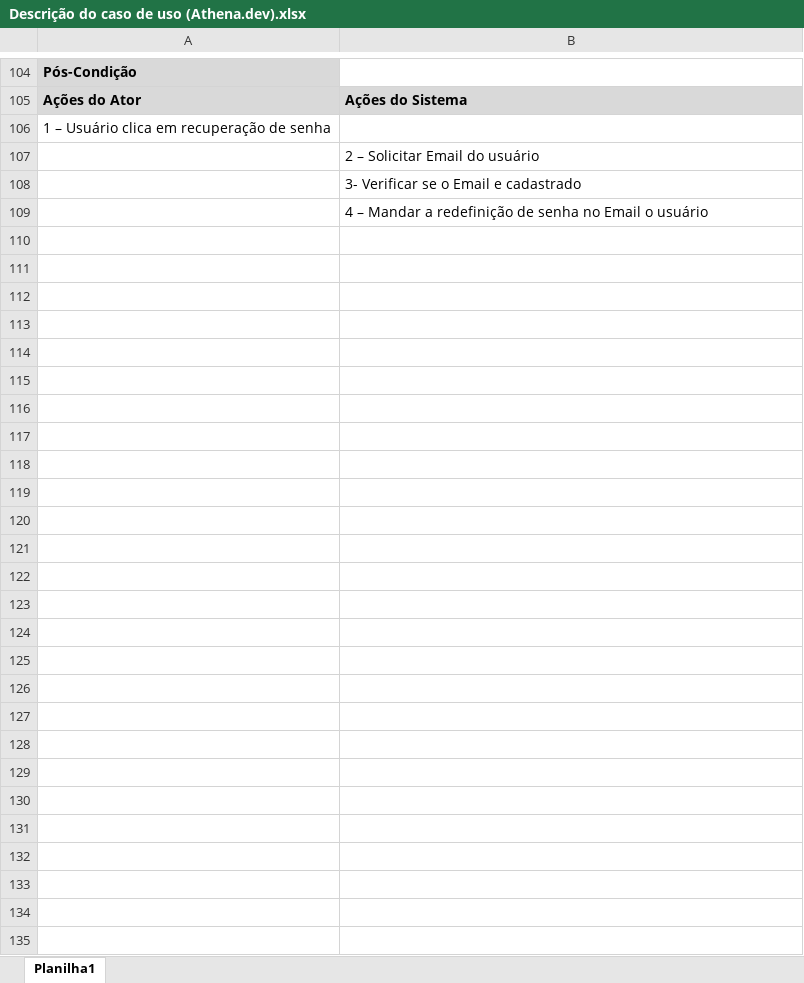
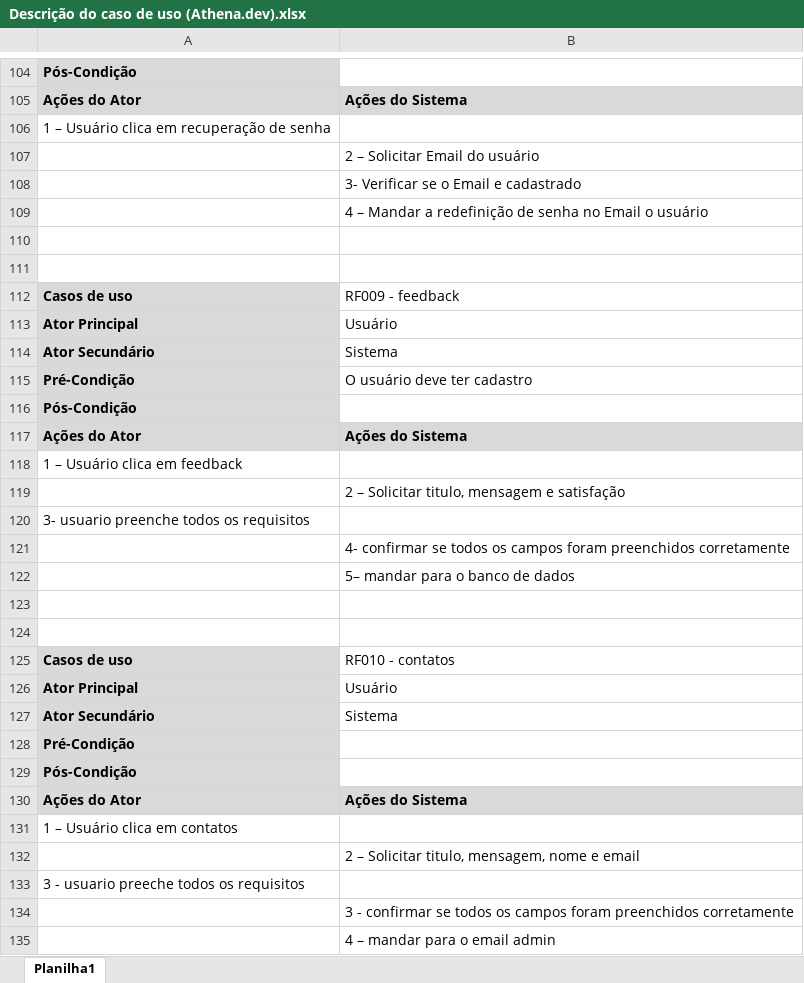
Before and after one commit to konsanii/documenta-o_athenas.dev, an Excel workbook: caso_de_uso/Descrição do caso de uso (Athena.dev).xlsx, sheet Planilha1, drawn as a sheet; only a part is shown, gaps mark what is left out; values as stored, in another font and other column widths than the file's, no borders; the diff names each change by its address in the sheet, - before the commit and + after, or states it on an @@ line.

```diff
--- a/caso_de_uso/Descrição do caso de uso (Athena.dev).xlsx (sheet Planilha1)
+++ b/caso_de_uso/Descrição do caso de uso (Athena.dev).xlsx (sheet Planilha1)
+row 110: (empty)
+row 111: (empty)
+row 112: Casos de uso | RF009 - feedback
+row 113: Ator Principal | Usuário
+row 114: Ator Secundário | Sistema
+row 115: Pré-Condição | O usuário deve ter cadastro
+row 116: Pós-Condição
+row 117: Ações do Ator | Ações do Sistema
+row 118: 1 – Usuário clica em feedback
+row 119:  | 2 – Solicitar titulo, mensagem e satisfação
+row 120: 3- usuario preenche todos os requisitos
+row 121:  | 4- confirmar se todos os campos foram preenchidos corretamente
+row 122:  | 5– mandar para o banco de dados
+row 123: (empty)
+row 124: (empty)
+row 125: Casos de uso | RF010 - contatos
+row 126: Ator Principal | Usuário
+row 127: Ator Secundário | Sistema
+row 128: Pré-Condição
+row 129: Pós-Condição
+row 130: Ações do Ator | Ações do Sistema
+row 131: 1 – Usuário clica em contatos
+row 132:  | 2 – Solicitar titulo, mensagem, nome e email
+row 133: 3 - usuario preeche todos os requisitos
+row 134:  | 3 - confirmar se todos os campos foram preenchidos corretamente
+row 135:  | 4 – mandar para o email admin
```
Also changed, not shown: dicionario/dicionario (athenas.dev).xlsx, requisitos/requisitos de Athenas.dev .xlsx, 5 other files.
